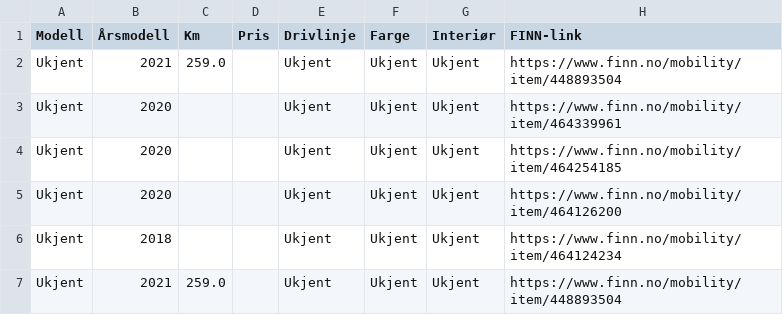
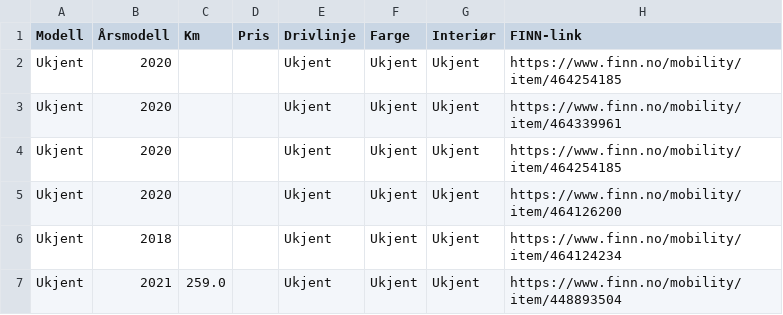
Before and after one commit to asbjornskar-dot/tesla-finn-app, a CSV file: tesla_finn.csv, drawn as a sheet; only a part is shown.

```diff
--- a/tesla_finn.csv
+++ b/tesla_finn.csv
@@ -1,3 +1,3 @@
 Modell,Årsmodell,Km,Pris,Drivlinje,Farge,Interiør,FINN-link
-Ukjent,2021,259.0,,Ukjent,Ukjent,Ukjent,https://www.finn.no/mobility/item/448893504
+Ukjent,2020,,,Ukjent,Ukjent,Ukjent,https://www.finn.no/mobility/item/464254185
 Ukjent,2020,,,Ukjent,Ukjent,Ukjent,https://www.finn.no/mobility/item/464339961
```
